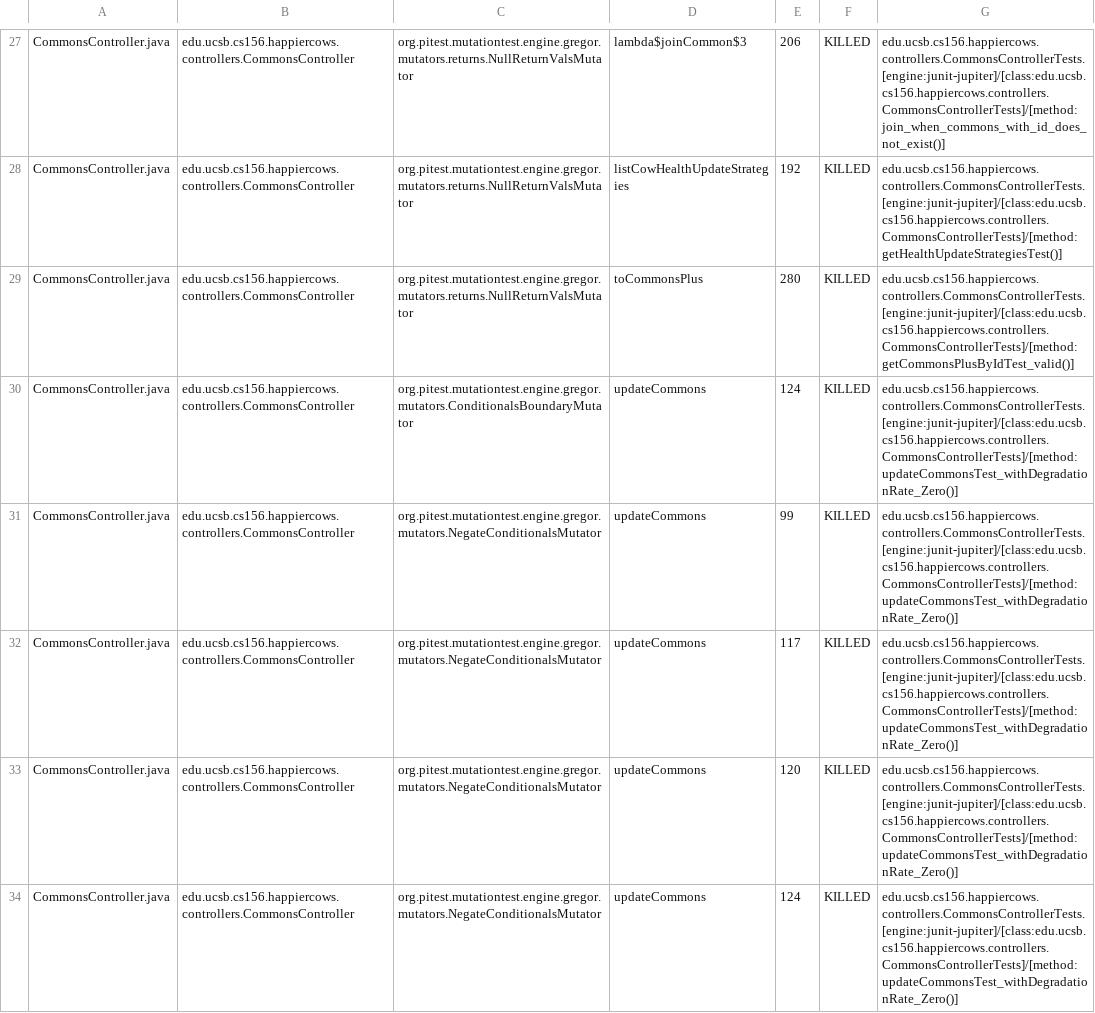
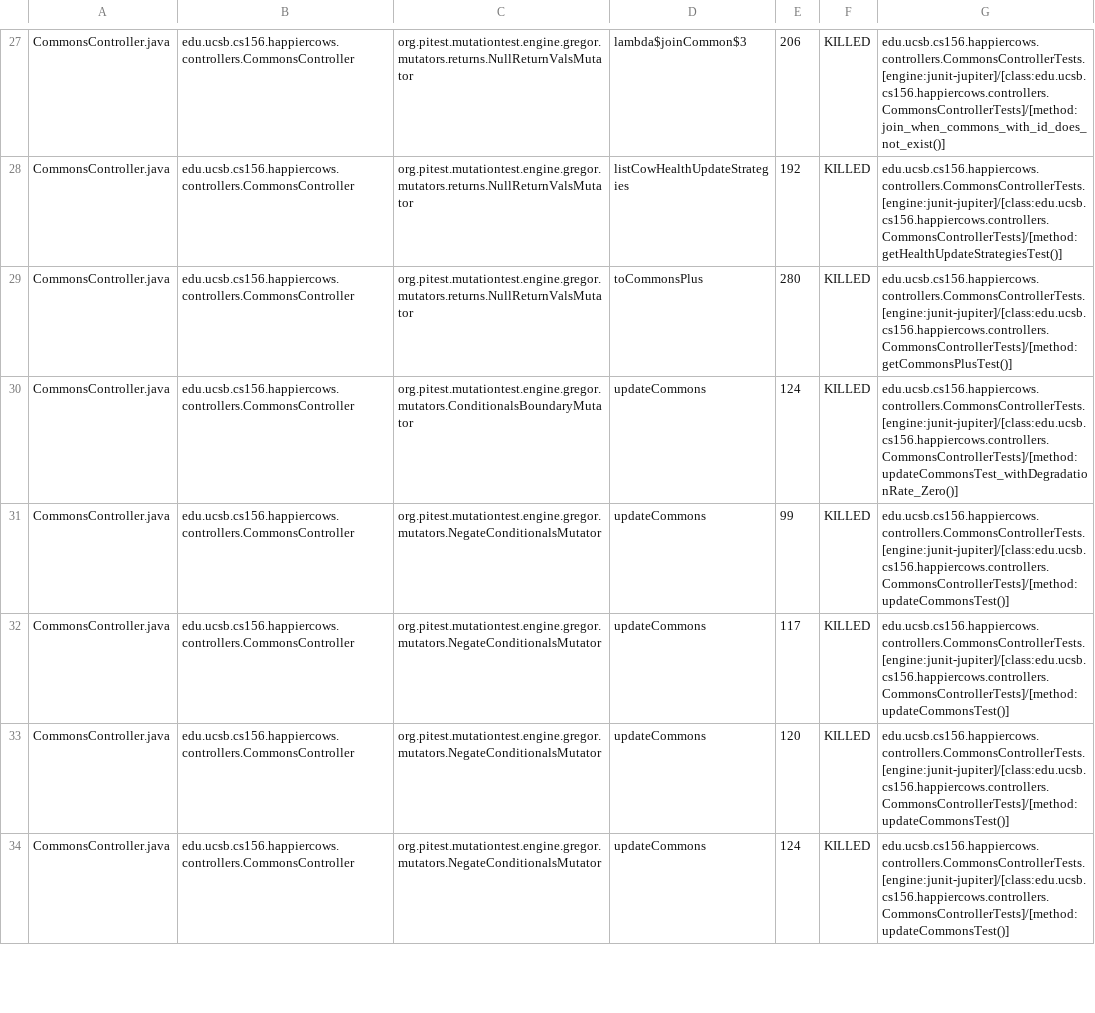
Before and after one commit to ucsb-cs156-m23/proj-happycows-m23-10am-2, a CSV file: prs/49/pitest/mutations.csv, drawn as a sheet; only a part is shown, gaps mark what is left out; the diff covers the shown part only.

Commit message:
Deploying to gh-pages from @ ucsb-cs156-m23/proj-happycows-m23-10am-2@2044eb7928437022fc89b4961260e8f668546744 🚀

```diff
--- a/prs/49/pitest/mutations.csv
+++ b/prs/49/pitest/mutations.csv
@@ -28,7 +28,7 @@ CommonsController.java,edu.ucsb.cs156.happiercows.controllers.CommonsController,
 CommonsController.java,edu.ucsb.cs156.happiercows.controllers.CommonsController,org.pitest.mutationtest.engine.gregor.mutators.returns.NullReturnValsMutator,listCowHealthUpdateStrategies,192,KILLED,edu.ucsb.cs156.happiercows.controllers.CommonsControllerTests.[engine:junit-jupiter]/[class:edu.ucsb.cs156.happiercows.controllers.CommonsControllerTests]/[method:getHealthUpdateStrategiesTest()]
-CommonsController.java,edu.ucsb.cs156.happiercows.controllers.CommonsController,org.pitest.mutationtest.engine.gregor.mutators.returns.NullReturnValsMutator,toCommonsPlus,280,KILLED,edu.ucsb.cs156.happiercows.controllers.CommonsControllerTests.[engine:junit-jupiter]/[class:edu.ucsb.cs156.happiercows.controllers.CommonsControllerTests]/[method:getCommonsPlusByIdTest_valid()]
+CommonsController.java,edu.ucsb.cs156.happiercows.controllers.CommonsController,org.pitest.mutationtest.engine.gregor.mutators.returns.NullReturnValsMutator,toCommonsPlus,280,KILLED,edu.ucsb.cs156.happiercows.controllers.CommonsControllerTests.[engine:junit-jupiter]/[class:edu.ucsb.cs156.happiercows.controllers.CommonsControllerTests]/[method:getCommonsPlusTest()]
 CommonsController.java,edu.ucsb.cs156.happiercows.controllers.CommonsController,org.pitest.mutationtest.engine.gregor.mutators.ConditionalsBoundaryMutator,updateCommons,124,KILLED,edu.ucsb.cs156.happiercows.controllers.CommonsControllerTests.[engine:junit-jupiter]/[class:edu.ucsb.cs156.happiercows.controllers.CommonsControllerTests]/[method:updateCommonsTest_withDegradationRate_Zero()]
-CommonsController.java,edu.ucsb.cs156.happiercows.controllers.CommonsController,org.pitest.mutationtest.engine.gregor.mutators.NegateConditionalsMutator,updateCommons,99,KILLED,edu.ucsb.cs156.happiercows.controllers.CommonsControllerTests.[engine:junit-jupiter]/[class:edu.ucsb.cs156.happiercows.controllers.CommonsControllerTests]/[method:updateCommonsTest_withDegradationRate_Zero()]
-CommonsController.java,edu.ucsb.cs156.happiercows.controllers.CommonsController,org.pitest.mutationtest.engine.gregor.mutators.NegateConditionalsMutator,updateCommons,117,KILLED,edu.ucsb.cs156.happiercows.controllers.CommonsControllerTests.[engine:junit-jupiter]/[class:edu.ucsb.cs156.happiercows.controllers.CommonsControllerTests]/[method:updateCommonsTest_withDegradationRate_Zero()]
-CommonsController.java,edu.ucsb.cs156.happiercows.controllers.CommonsController,org.pitest.mutationtest.engine.gregor.mutators.NegateConditionalsMutator,updateCommons,120,KILLED,edu.ucsb.cs156.happiercows.controllers.CommonsControllerTests.[engine:junit-jupiter]/[class:edu.ucsb.cs156.happiercows.controllers.CommonsControllerTests]/[method:updateCommonsTest_withDegradationRate_Zero()]
-CommonsController.java,edu.ucsb.cs156.happiercows.controllers.CommonsController,org.pitest.mutationtest.engine.gregor.mutators.NegateConditionalsMutator,updateCommons,124,KILLED,edu.ucsb.cs156.happiercows.controllers.CommonsControllerTests.[engine:junit-jupiter]/[class:edu.ucsb.cs156.happiercows.controllers.CommonsControllerTests]/[method:updateCommonsTest_withDegradationRate_Zero()]
+CommonsController.java,edu.ucsb.cs156.happiercows.controllers.CommonsController,org.pitest.mutationtest.engine.gregor.mutators.NegateConditionalsMutator,updateCommons,99,KILLED,edu.ucsb.cs156.happiercows.controllers.CommonsControllerTests.[engine:junit-jupiter]/[class:edu.ucsb.cs156.happiercows.controllers.CommonsControllerTests]/[method:updateCommonsTest()]
+CommonsController.java,edu.ucsb.cs156.happiercows.controllers.CommonsController,org.pitest.mutationtest.engine.gregor.mutators.NegateConditionalsMutator,updateCommons,117,KILLED,edu.ucsb.cs156.happiercows.controllers.CommonsControllerTests.[engine:junit-jupiter]/[class:edu.ucsb.cs156.happiercows.controllers.CommonsControllerTests]/[method:updateCommonsTest()]
+CommonsController.java,edu.ucsb.cs156.happiercows.controllers.CommonsController,org.pitest.mutationtest.engine.gregor.mutators.NegateConditionalsMutator,updateCommons,120,KILLED,edu.ucsb.cs156.happiercows.controllers.CommonsControllerTests.[engine:junit-jupiter]/[class:edu.ucsb.cs156.happiercows.controllers.CommonsControllerTests]/[method:updateCommonsTest()]
+CommonsController.java,edu.ucsb.cs156.happiercows.controllers.CommonsController,org.pitest.mutationtest.engine.gregor.mutators.NegateConditionalsMutator,updateCommons,124,KILLED,edu.ucsb.cs156.happiercows.controllers.CommonsControllerTests.[engine:junit-jupiter]/[class:edu.ucsb.cs156.happiercows.controllers.CommonsControllerTests]/[method:updateCommonsTest()]
```
Also changed, not shown: 49 edited cells elsewhere in this file, 36 other files.
